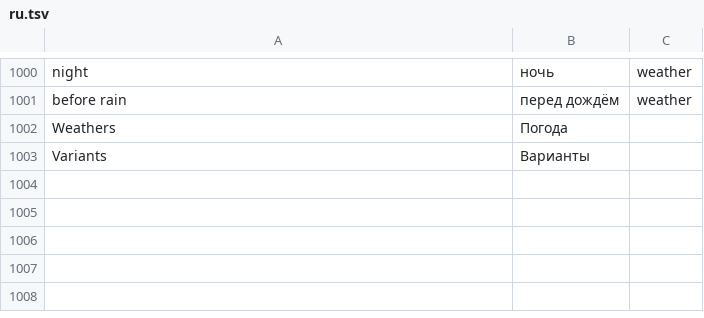
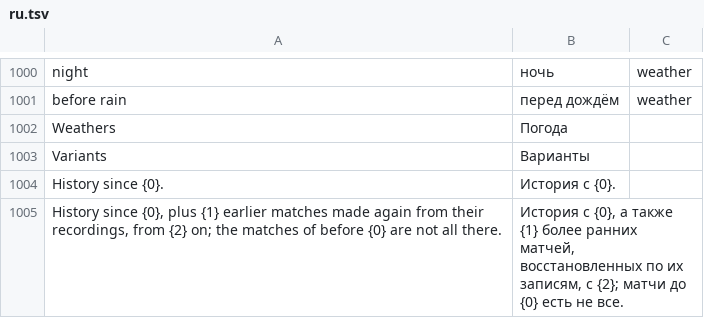
Before and after one commit to srp-survarium/skhid-srp, a TSV file: srp-026g/servers/web-server/words/ru.tsv, drawn as a sheet; only a part is shown, gaps mark what is left out; the diff names each change by its address in the sheet, - before the commit and + after, or states it on an @@ line.

Commit message:
Match history: the matches of before it, made again from their recordings (srp-history-backfill, apply.py), ordered by their end

```diff
--- a/srp-026g/servers/web-server/words/ru.tsv
+++ b/srp-026g/servers/web-server/words/ru.tsv
+row 1004: History since {0}. | История с {0}.
+row 1005: History since {0}, plus {1} earlier matches made again from their recordings, from {2} on; the matches of before {0} are not all there. | История с {0}, а также {1} более ранних матчей, восстановленных по их записям, с {2}; матчи до {0} есть не все.
```
Also changed, not shown: srp-026g/servers/web-server/words/be.tsv, srp-026g/servers/web-server/words/de.tsv, 27 other files.
